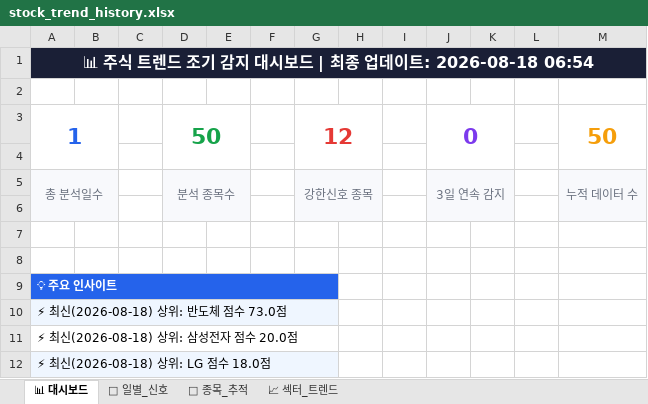
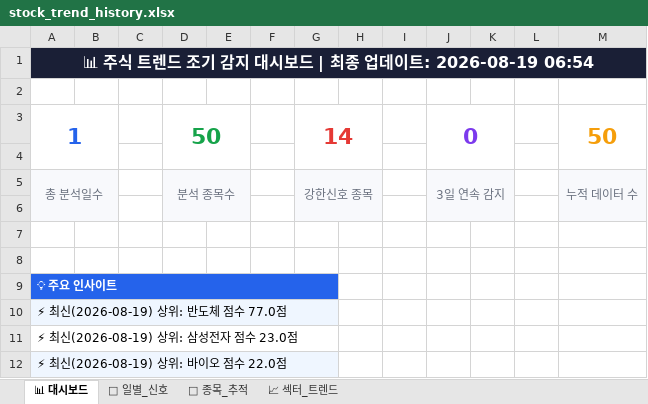
Before and after one commit to makitjung/stock-platform, an Excel workbook: trend/stock_trend_history.xlsx, sheet 📊 대시보드, drawn as a sheet; values as stored, in another font and other column widths than the file's, no borders; the diff names each change by its address in the sheet, - before the commit and + after, or states it on an @@ line.

```diff
--- a/trend/stock_trend_history.xlsx (sheet 📊 대시보드)
+++ b/trend/stock_trend_history.xlsx (sheet 📊 대시보드)
-A1: …데이트: 2026-08-18 06:54
+A1: …데이트: 2026-08-19 06:54
-G3: 12
+G3: 14
-A10: ⚡ 최신(2026-08-18) 상위: 반도체 점수 73.0점
+A10: ⚡ 최신(2026-08-19) 상위: 반도체 점수 77.0점
-A11: ⚡ 최신(2026-08-18) 상위: 삼성전자 점수 20.0점
+A11: ⚡ 최신(2026-08-19) 상위: 삼성전자 점수 23.0점
-A12: ⚡ 최신(2026-08-18) 상위: LG 점수 18.0점
+A12: ⚡ 최신(2026-08-19) 상위: 바이오 점수 22.0점
```
Also changed, not shown: sheet 🎯 종목_추적, sheet 📅 일별_신호, sheet 📈 섹터_트렌드, 13 other files.
